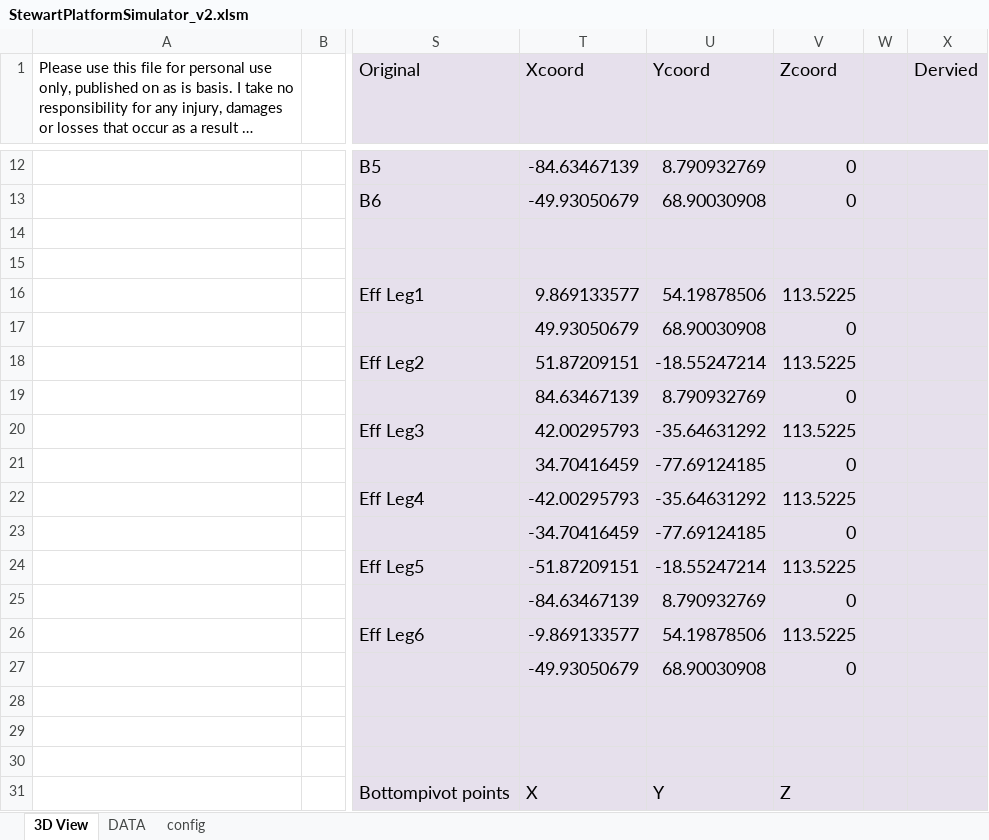
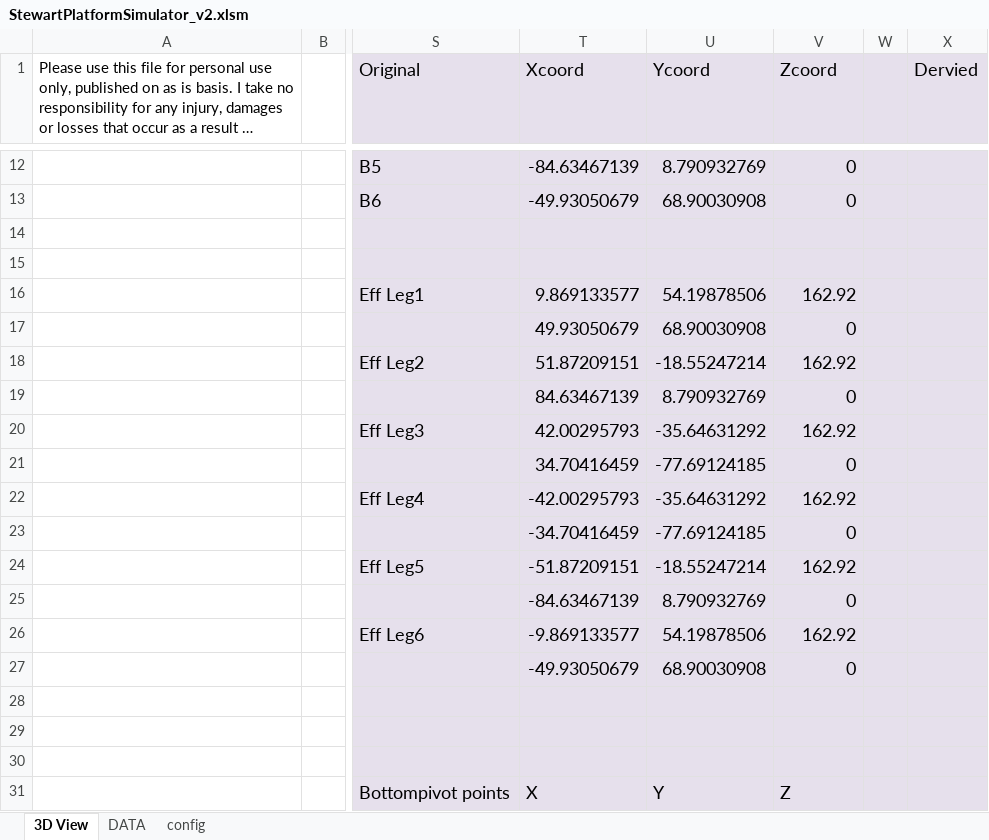
Before and after one commit to rezarajan/stewy, an Excel workbook: doc/StewartPlatformSimulator_v2.xlsm, sheet 3D View, drawn as a sheet; only a part is shown, gaps mark what is left out; long unchanged cells end in …; values as stored, in another font and other column widths than the file's, no borders; charts and pictures and conditional formats not drawn; the diff covers the shown part only; the diff names each change by its address in the sheet, - before the commit and + after, or states it on an @@ line.

```diff
--- a/doc/StewartPlatformSimulator_v2.xlsm (sheet 3D View)
+++ b/doc/StewartPlatformSimulator_v2.xlsm (sheet 3D View)
-V16 (Zcoord): 113.5225
+V16 (Zcoord): 162.92
-V18 (Zcoord): 113.5225
+V18 (Zcoord): 162.92
-V20 (Zcoord): 113.5225
+V20 (Zcoord): 162.92
-V22 (Zcoord): 113.5225
+V22 (Zcoord): 162.92
-V24 (Zcoord): 113.5225
+V24 (Zcoord): 162.92
-V26 (Zcoord): 113.5225
+V26 (Zcoord): 162.92
```
Also changed, not shown: 18 added rows, 18 removed rows and 19 edited cells elsewhere in this sheet, sheet DATA, charts or pictures, 2 other files.
